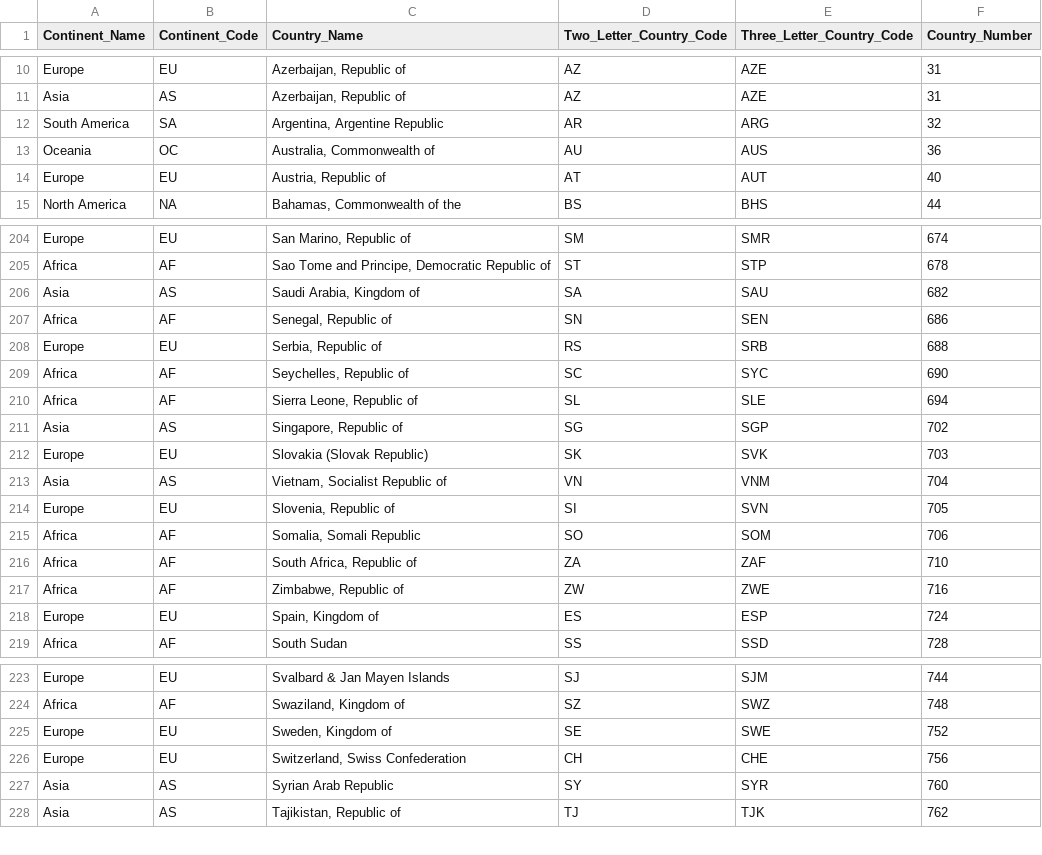
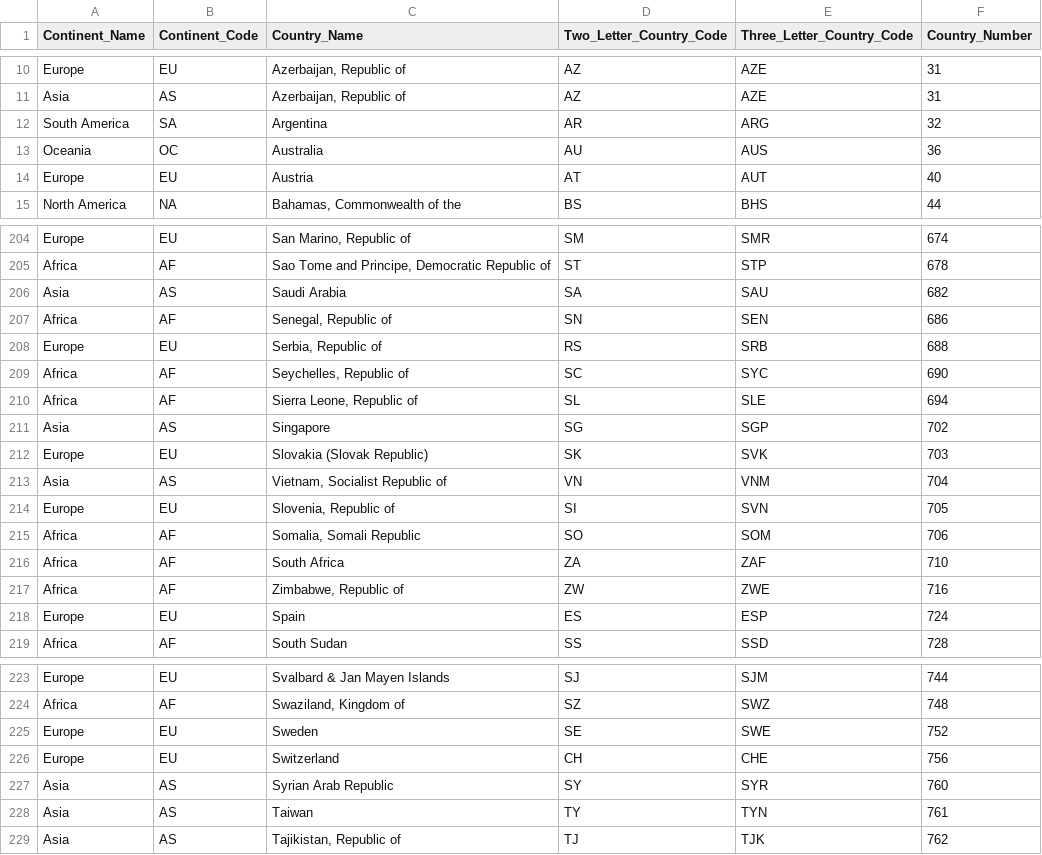
Before and after one commit to ganeshn2/clinical-trials, a CSV file: Input/country-and-continent-codes-list.csv, drawn as a sheet; only a part is shown, gaps mark what is left out; the diff covers the shown part only.

```diff
--- a/Input/country-and-continent-codes-list.csv
+++ b/Input/country-and-continent-codes-list.csv
@@ -11,5 +11,5 @@ Europe,EU,"Azerbaijan, Republic of",AZ,AZE,31
 Asia,AS,"Azerbaijan, Republic of",AZ,AZE,31
-South America,SA,"Argentina, Argentine Republic",AR,ARG,32
-Oceania,OC,"Australia, Commonwealth of",AU,AUS,36
-Europe,EU,"Austria, Republic of",AT,AUT,40
+South America,SA,"Argentina",AR,ARG,32
+Oceania,OC,"Australia",AU,AUS,36
+Europe,EU,"Austria",AT,AUT,40
 North America,NA,"Bahamas, Commonwealth of the",BS,BHS,44
@@ -205,3 +205,3 @@ Europe,EU,"San Marino, Republic of",SM,SMR,674
 Africa,AF,"Sao Tome and Principe, Democratic Republic of",ST,STP,678
-Asia,AS,"Saudi Arabia, Kingdom of",SA,SAU,682
+Asia,AS,"Saudi Arabia",SA,SAU,682
 Africa,AF,"Senegal, Republic of",SN,SEN,686
@@ -210,3 +210,3 @@ Africa,AF,"Seychelles, Republic of",SC,SYC,690
 Africa,AF,"Sierra Leone, Republic of",SL,SLE,694
-Asia,AS,"Singapore, Republic of",SG,SGP,702
+Asia,AS,"Singapore",SG,SGP,702
 Europe,EU,Slovakia (Slovak Republic),SK,SVK,703
@@ -215,5 +215,5 @@ Europe,EU,"Slovenia, Republic of",SI,SVN,705
 Africa,AF,"Somalia, Somali Republic",SO,SOM,706
-Africa,AF,"South Africa, Republic of",ZA,ZAF,710
+Africa,AF,"South Africa",ZA,ZAF,710
 Africa,AF,"Zimbabwe, Republic of",ZW,ZWE,716
-Europe,EU,"Spain, Kingdom of",ES,ESP,724
+Europe,EU,"Spain",ES,ESP,724
 Africa,AF,South Sudan,SS,SSD,728
@@ -224,5 +224,6 @@ Europe,EU,Svalbard & Jan Mayen Islands,SJ,SJM,744
 Africa,AF,"Swaziland, Kingdom of",SZ,SWZ,748
-Europe,EU,"Sweden, Kingdom of",SE,SWE,752
-Europe,EU,"Switzerland, Swiss Confederation",CH,CHE,756
+Europe,EU,"Sweden",SE,SWE,752
+Europe,EU,"Switzerland",CH,CHE,756
 Asia,AS,Syrian Arab Republic,SY,SYR,760
+Asia, AS, Taiwan,TY, TYN, 761
 Asia,AS,"Tajikistan, Republic of",TJ,TJK,762
```
Also changed, not shown: 10 edited cells elsewhere in this file, 1 other file.
